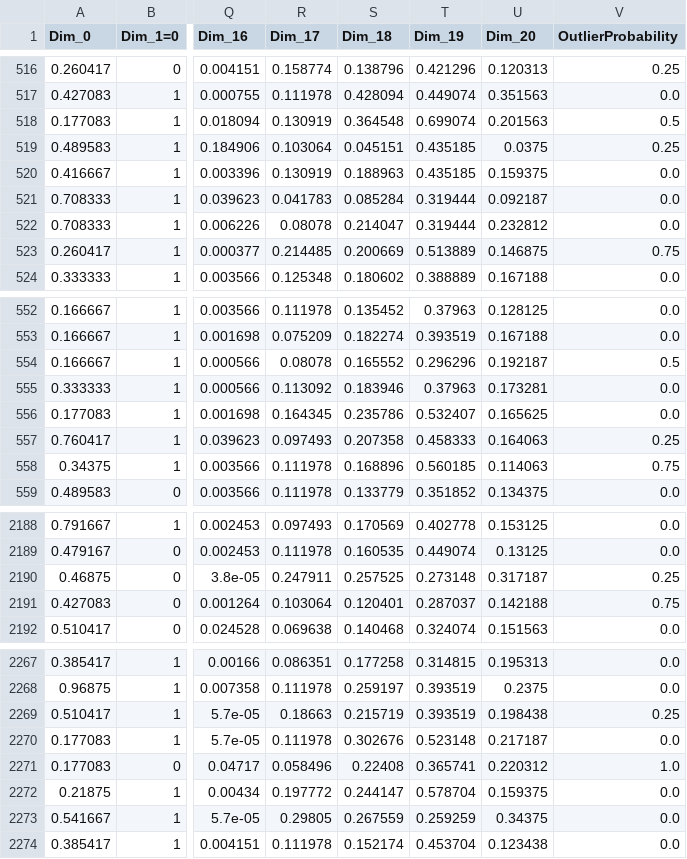
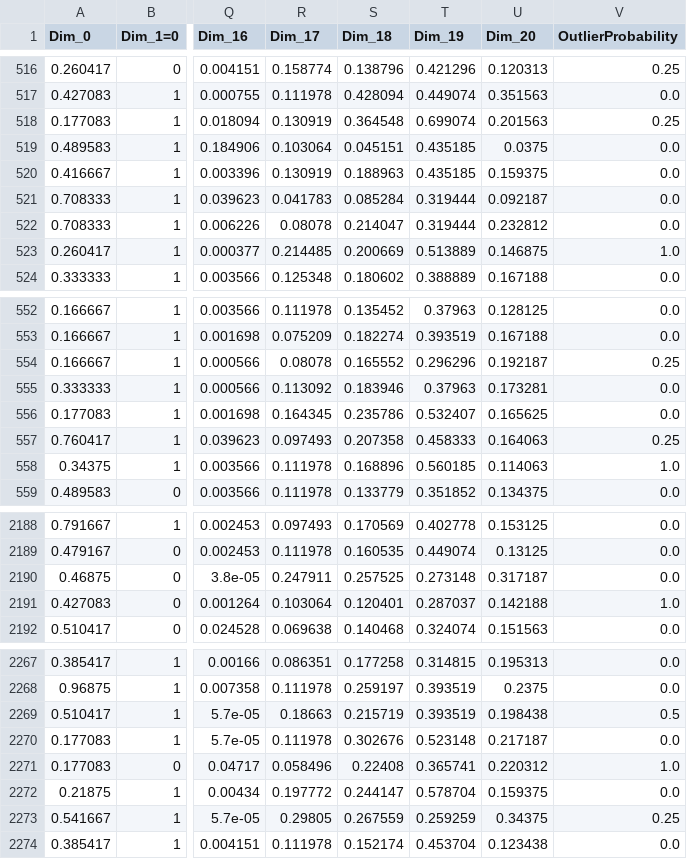
Before and after one commit to michelebanfi/anomaly-detection, a CSV file: Data/datasetWithOutliers.csv, drawn as a sheet; only a part is shown, gaps mark what is left out; the diff covers the shown part only; the diff names each change by its address in the sheet, - before the commit and + after, or states it on an @@ line.

```diff
--- a/Data/datasetWithOutliers.csv
+++ b/Data/datasetWithOutliers.csv
-V518 (OutlierProbability): 0.5
+V518 (OutlierProbability): 0.25
-V519 (OutlierProbability): 0.25
+V519 (OutlierProbability): 0.0
-V523 (OutlierProbability): 0.75
+V523 (OutlierProbability): 1.0
-V554 (OutlierProbability): 0.5
+V554 (OutlierProbability): 0.25
-V558 (OutlierProbability): 0.75
+V558 (OutlierProbability): 1.0
-V2190 (OutlierProbability): 0.25
+V2190 (OutlierProbability): 0.0
-V2191 (OutlierProbability): 0.75
+V2191 (OutlierProbability): 1.0
-V2269 (OutlierProbability): 0.25
+V2269 (OutlierProbability): 0.5
-V2273 (OutlierProbability): 0.0
+V2273 (OutlierProbability): 0.25
```
Also changed, not shown: 119 edited cells elsewhere in this file, Data/outliers.csv, 6 other files.
